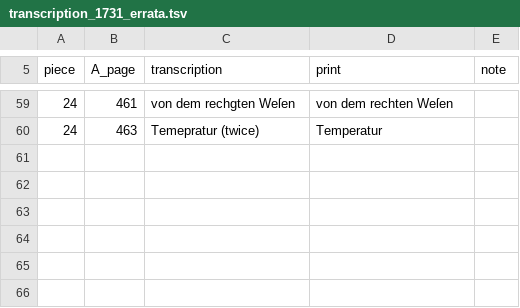
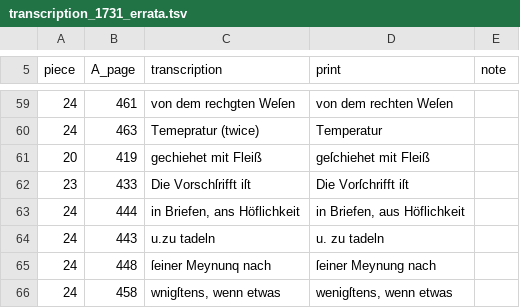
Before and after one commit to pfefferniels/probstuecke-data, a TSV file: collation/transcription_1731_errata.tsv, drawn as a sheet; only a part is shown, gaps mark what is left out.

```diff
--- a/collation/transcription_1731_errata.tsv
+++ b/collation/transcription_1731_errata.tsv
@@ -60 +60,7 @@ piece	A_page	transcription	print	note
 24	463	Temepratur (twice)	Temperatur	
+20	419	gechiehet mit Fleiß	geſchiehet mit Fleiß	
+23	433	Die Vorschſrifft iſt	Die Vorſchrifft iſt	
+24	444	in Briefen, ans Höflichkeit	in Briefen, aus Höflichkeit	
+24	443	u.zu tadeln	u. zu tadeln	
+24	448	ſeiner Meynunq nach	ſeiner Meynung nach	
+24	458	wnigſtens, wenn etwas	wenigſtens, wenn etwas	
```
Also changed, not shown: collation/reprint_1731_text.tsv, 19 other files.
